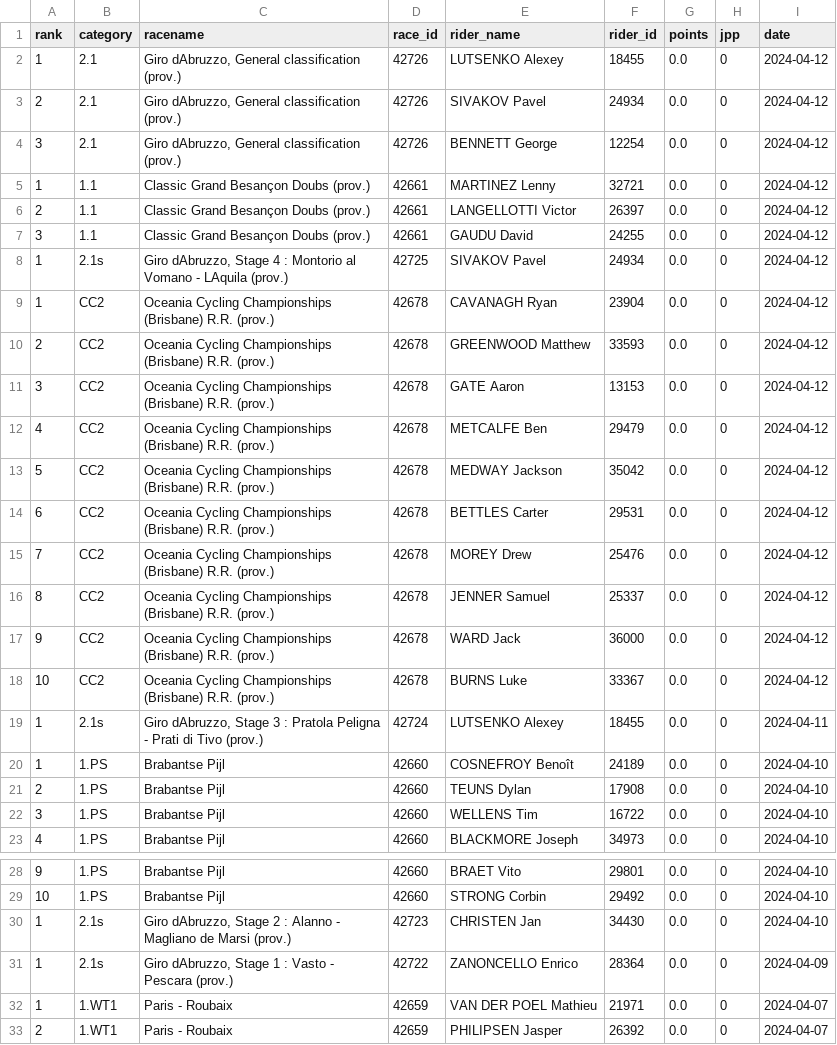
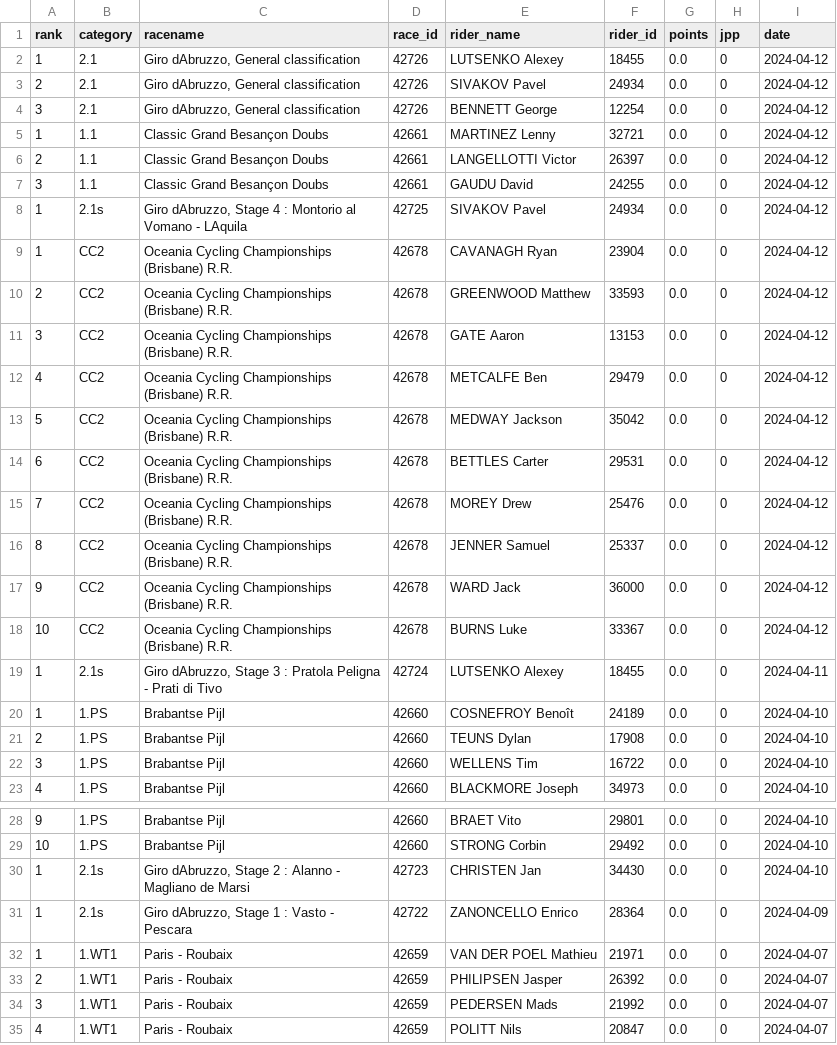
Before and after one commit to wijnandb/wielerspel2024, a CSV file: _data/all_results.csv, drawn as a sheet; only a part is shown, gaps mark what is left out; the shorter side is filled out with more unchanged rows; the diff names each change by its address in the sheet, - before the commit and + after, or states it on an @@ line.

```diff
--- a/_data/all_results.csv
+++ b/_data/all_results.csv
-C2:C4 (racename): Giro dAbruzzo, General classification (prov.)
+C2:C4 (racename): Giro dAbruzzo, General classification
-C5:C7 (racename): Classic Grand Besançon Doubs (prov.)
+C5:C7 (racename): Classic Grand Besançon Doubs
-C8 (racename): …- LAquila (prov.)
+C8 (racename): …- LAquila
-C9:C18 (racename): …(Brisbane) R.R. (prov.)
+C9:C18 (racename): …(Brisbane) R.R.
-C19 (racename): …di Tivo (prov.)
+C19 (racename): …di Tivo
-C30 (racename): …de Marsi (prov.)
+C30 (racename): …de Marsi
-C31 (racename): Giro dAbruzzo, Stage 1 : Vasto - Pescara (prov.)
+C31 (racename): Giro dAbruzzo, Stage 1 : Vasto - Pescara
```
Also changed, not shown: _data/latest_results.csv.
